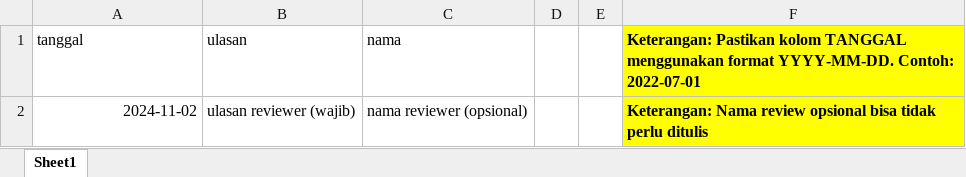
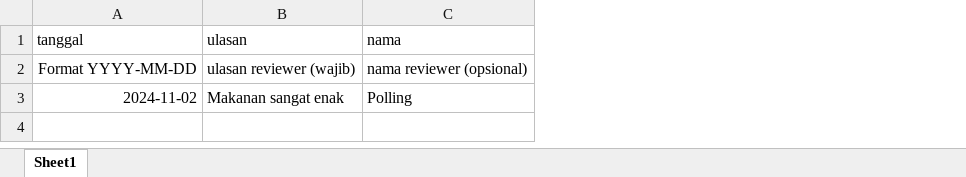
Before and after one commit to DreadTyyy/socialens-app-frontend, an Excel workbook: public/files/template.xlsx, sheet Sheet1, drawn as a sheet; values as stored, in another font and other column widths than the file's, no borders; removed rows and columns are numbered as before the commit, all else as after; the diff names each change by its address in the sheet, - before the commit and + after, or states it on an @@ line.

```diff
--- a/public/files/template.xlsx (sheet Sheet1)
+++ b/public/files/template.xlsx (sheet Sheet1)
-column D, empty
-column E, empty
-column F, rows 1-2: Keterangan: Pastikan kolom TANGGAL menggunakan format YYYY-MM-DD. Contoh: 2022-07-01 | Keterangan: Nama review opsional bisa tidak perlu ditulis
-A2 (tanggal): 2024-11-02
+A2 (tanggal): Format YYYY-MM-DD
+row 3: 2024-11-02 | Makanan sangat enak | Polling
```
Also changed, not shown: public/files/example.xlsx.
